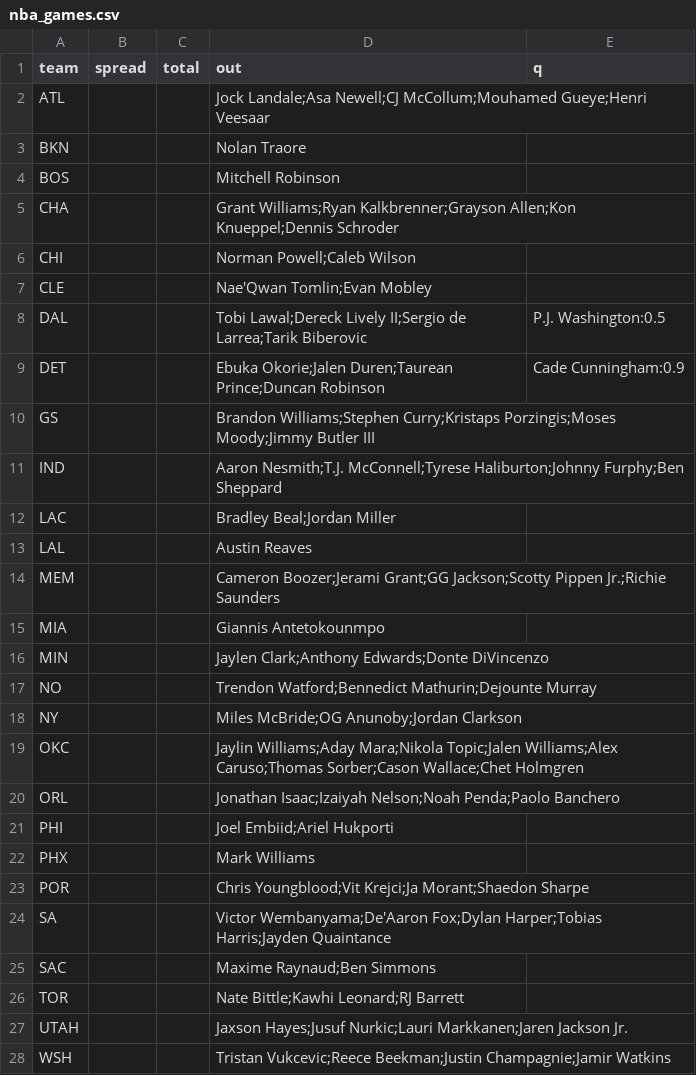
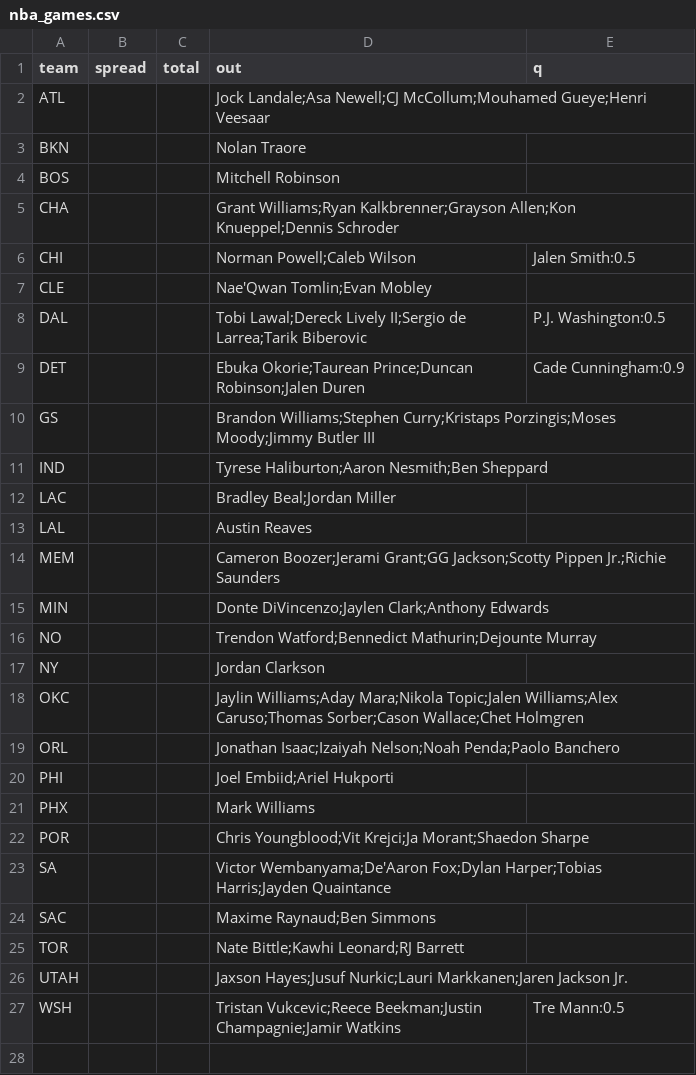
Before and after one commit to jmattingly30/betdesk, a CSV file: models/injuries/nba_games.csv, drawn as a sheet.

```diff
--- a/models/injuries/nba_games.csv
+++ b/models/injuries/nba_games.csv
@@ -5,8 +5,8 @@ BOS,,,Mitchell Robinson,
 CHA,,,Grant Williams;Ryan Kalkbrenner;Grayson Allen;Kon Knueppel;Dennis Schroder,
-CHI,,,Norman Powell;Caleb Wilson,
+CHI,,,Norman Powell;Caleb Wilson,Jalen Smith:0.5
 CLE,,,Nae'Qwan Tomlin;Evan Mobley,
 DAL,,,Tobi Lawal;Dereck Lively II;Sergio de Larrea;Tarik Biberovic,P.J. Washington:0.5
-DET,,,Ebuka Okorie;Jalen Duren;Taurean Prince;Duncan Robinson,Cade Cunningham:0.9
+DET,,,Ebuka Okorie;Taurean Prince;Duncan Robinson;Jalen Duren,Cade Cunningham:0.9
 GS,,,Brandon Williams;Stephen Curry;Kristaps Porzingis;Moses Moody;Jimmy Butler III,
-IND,,,Aaron Nesmith;T.J. McConnell;Tyrese Haliburton;Johnny Furphy;Ben Sheppard,
+IND,,,Tyrese Haliburton;Aaron Nesmith;Ben Sheppard,
 LAC,,,Bradley Beal;Jordan Miller,
@@ -14,6 +14,5 @@ LAL,,,Austin Reaves,
 MEM,,,Cameron Boozer;Jerami Grant;GG Jackson;Scotty Pippen Jr.;Richie Saunders,
-MIA,,,Giannis Antetokounmpo,
-MIN,,,Jaylen Clark;Anthony Edwards;Donte DiVincenzo,
+MIN,,,Donte DiVincenzo;Jaylen Clark;Anthony Edwards,
 NO,,,Trendon Watford;Bennedict Mathurin;Dejounte Murray,
-NY,,,Miles McBride;OG Anunoby;Jordan Clarkson,
+NY,,,Jordan Clarkson,
 OKC,,,Jaylin Williams;Aday Mara;Nikola Topic;Jalen Williams;Alex Caruso;Thomas Sorber;Cason Wallace;Chet Holmgren,
@@ -27,2 +26,2 @@ TOR,,,Nate Bittle;Kawhi Leonard;RJ Barrett,
 UTAH,,,Jaxson Hayes;Jusuf Nurkic;Lauri Markkanen;Jaren Jackson Jr.,
-WSH,,,Tristan Vukcevic;Reece Beekman;Justin Champagnie;Jamir Watkins,
+WSH,,,Tristan Vukcevic;Reece Beekman;Justin Champagnie;Jamir Watkins,Tre Mann:0.5
```
Also changed, not shown: models/injuries/nfl_overrides.csv, 39 other files.
